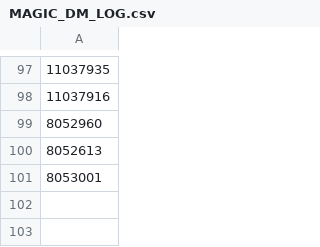
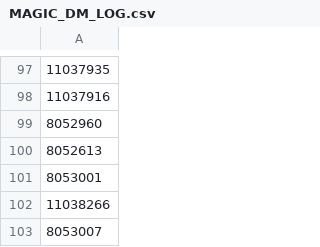
Before and after one commit to forexrichman/richman-data, a CSV file: MAGIC_DM_LOG.csv, drawn as a sheet; only a part is shown, gaps mark what is left out.

Commit message:
MAGIC_DM_LOG.csv

```diff
--- a/MAGIC_DM_LOG.csv
+++ b/MAGIC_DM_LOG.csv
@@ -101 +101,3 @@
 8053001
+11038266
+8053007
```
